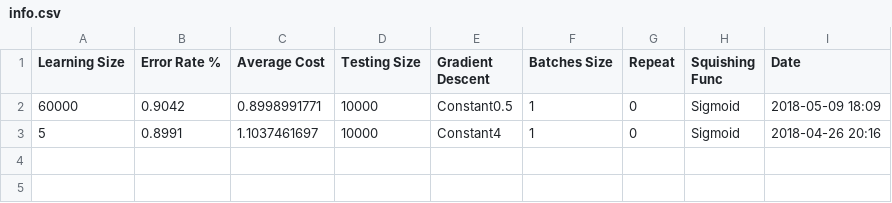
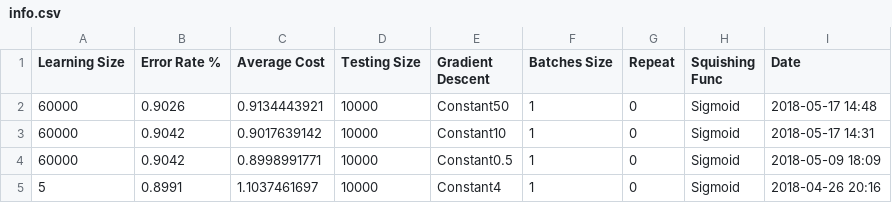
Before and after one commit to poupeaua/digit-learning, a CSV file: networks/saved/testnw6/info.csv, drawn as a sheet; the diff names each change by its address in the sheet, - before the commit and + after, or states it on an @@ line.

Commit message:
Train testnw6 but still at 90%

```diff
--- a/networks/saved/testnw6/info.csv
+++ b/networks/saved/testnw6/info.csv
+row 2: 60000 | 0.9026 | 0.9134443921 | 10000 | Constant50 | 1 | 0 | Sigmoid | 2018-05-17 14:48
+row 3: 60000 | 0.9042 | 0.9017639142 | 10000 | Constant10 | 1 | 0 | Sigmoid | 2018-05-17 14:31
```
Also changed, not shown: 7 other files.
